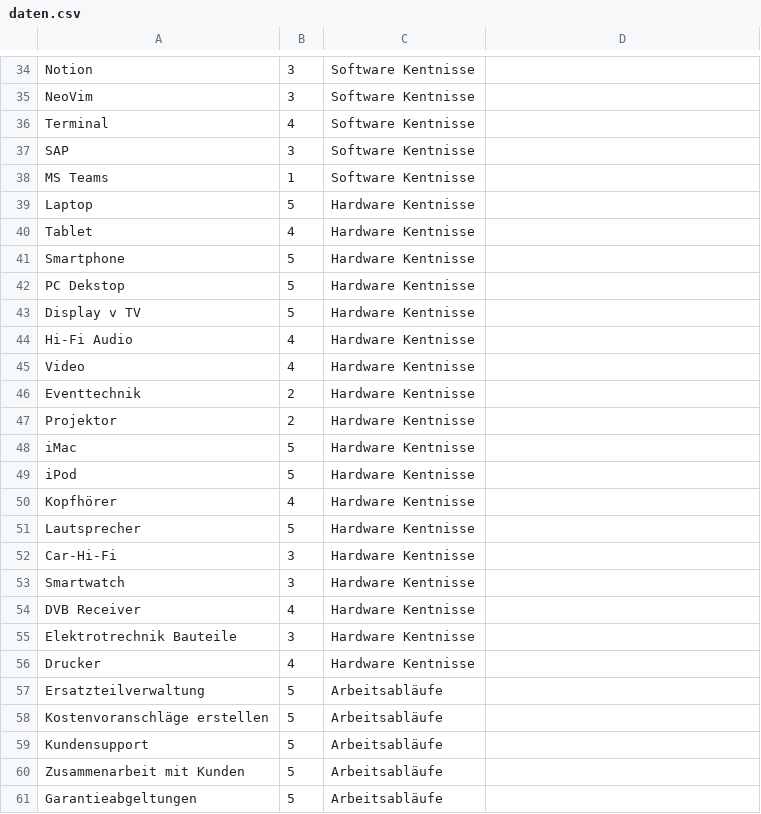
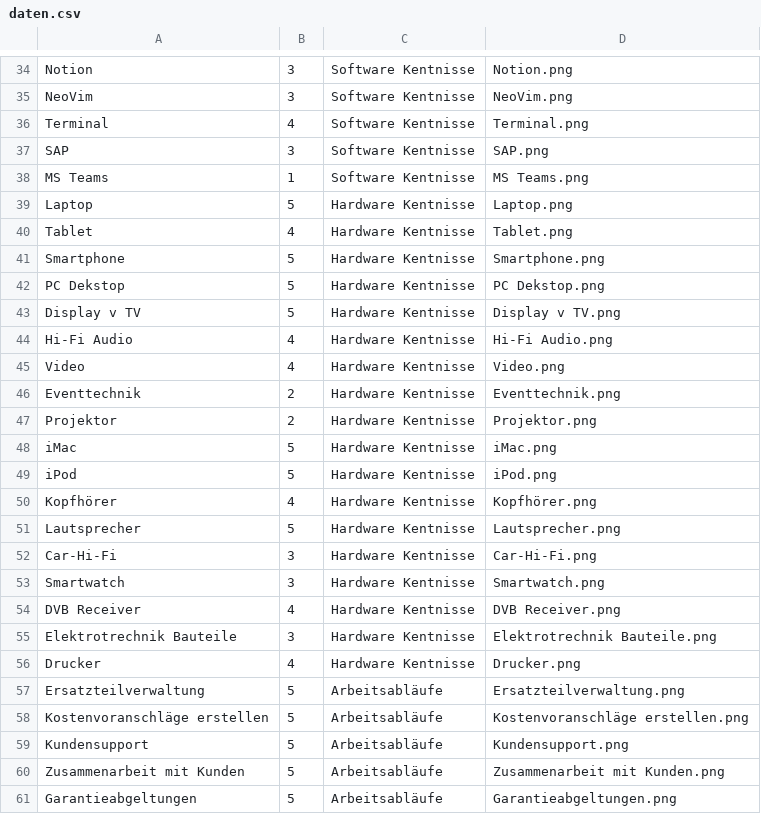
Before and after one commit to Morn2/skills, a CSV file: daten.csv, drawn as a sheet; only a part is shown, gaps mark what is left out; the diff covers the shown part only; the diff names each change by its address in the sheet, - before the commit and + after, or states it on an @@ line.

```diff
--- a/daten.csv
+++ b/daten.csv
-D34: (empty)
+D34: Notion.png
-D35: (empty)
+D35: NeoVim.png
-D36: (empty)
+D36: Terminal.png
-D37: (empty)
+D37: SAP.png
-D38: (empty)
+D38: MS Teams.png
-D39: (empty)
+D39: Laptop.png
-D40: (empty)
+D40: Tablet.png
-D41: (empty)
+D41: Smartphone.png
-D42: (empty)
+D42: PC Dekstop.png
-D43: (empty)
+D43: Display v TV.png
-D44: (empty)
+D44: Hi-Fi Audio.png
-D45: (empty)
+D45: Video.png
-D46: (empty)
+D46: Eventtechnik.png
-D47: (empty)
+D47: Projektor.png
-D48: (empty)
+D48: iMac.png
-D49: (empty)
+D49: iPod.png
-D50: (empty)
+D50: Kopfhörer.png
-D51: (empty)
+D51: Lautsprecher.png
-D52: (empty)
+D52: Car-Hi-Fi.png
-D53: (empty)
+D53: Smartwatch.png
-D54: (empty)
+D54: DVB Receiver.png
-D55: (empty)
+D55: Elektrotrechnik Bauteile.png
-D56: (empty)
+D56: Drucker.png
-D57: (empty)
+D57: Ersatzteilverwaltung.png
-D58: (empty)
+D58: Kostenvoranschläge erstellen.png
-D59: (empty)
+D59: Kundensupport.png
-D60: (empty)
+D60: Zusammenarbeit mit Kunden.png
-D61: (empty)
+D61: Garantieabgeltungen.png
```
Also changed, not shown: 38 edited cells elsewhere in this file.
